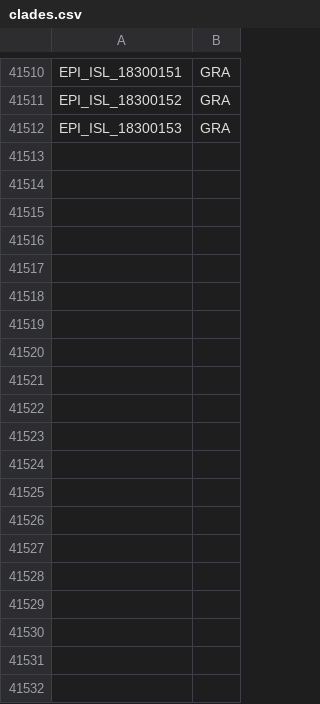
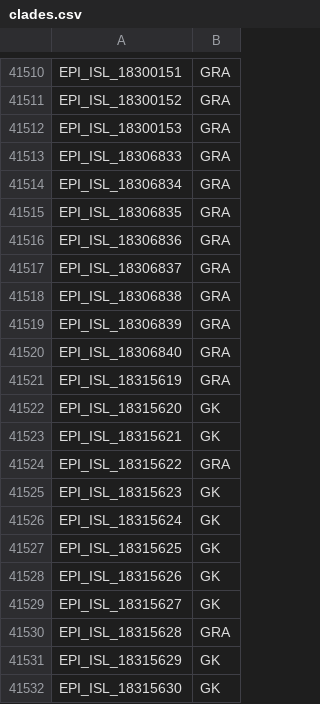
Before and after one commit to mgvi-nibm/c19-gsv, a CSV file: clades.csv, drawn as a sheet; only a part is shown, gaps mark what is left out; the diff covers the shown part only.

Commit message:
Updated data

```diff
--- a/clades.csv
+++ b/clades.csv
@@ -41512 +41512,21 @@
 "EPI_ISL_18300153","GRA"
+"EPI_ISL_18306833","GRA"
+"EPI_ISL_18306834","GRA"
+"EPI_ISL_18306835","GRA"
+"EPI_ISL_18306836","GRA"
+"EPI_ISL_18306837","GRA"
+"EPI_ISL_18306838","GRA"
+"EPI_ISL_18306839","GRA"
+"EPI_ISL_18306840","GRA"
+"EPI_ISL_18315619","GRA"
+"EPI_ISL_18315620","GK"
+"EPI_ISL_18315621","GK"
+"EPI_ISL_18315622","GRA"
+"EPI_ISL_18315623","GK"
+"EPI_ISL_18315624","GK"
+"EPI_ISL_18315625","GK"
+"EPI_ISL_18315626","GK"
+"EPI_ISL_18315627","GK"
+"EPI_ISL_18315628","GRA"
+"EPI_ISL_18315629","GK"
+"EPI_ISL_18315630","GK"
```
Also changed, not shown: 54 added rows elsewhere in this file, 11 other files.
